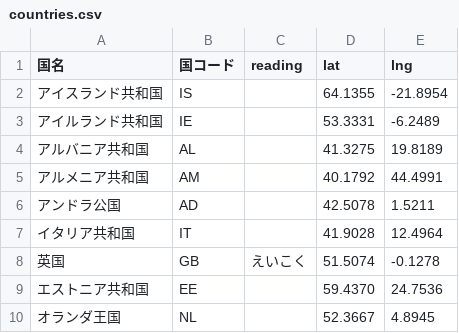
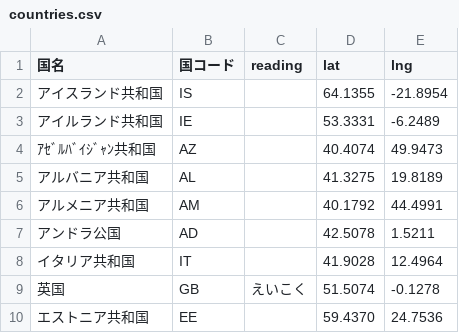
Before and after one commit to hyukis1867/World-Heritage-map, a CSV file: countries.csv, drawn as a sheet; only a part is shown; the shorter side is filled out with more unchanged rows.

Commit message:
Add files via upload

```diff
--- a/countries.csv
+++ b/countries.csv
@@ -3,2 +3,3 @@
 アイルランド共和国,IE,,53.3331,-6.2489,
+ｱｾﾞﾙﾊﾞｲｼﾞｬﾝ共和国,AZ,,40.4074,49.9473,
 アルバニア共和国,AL,,41.3275,19.8189,
```
